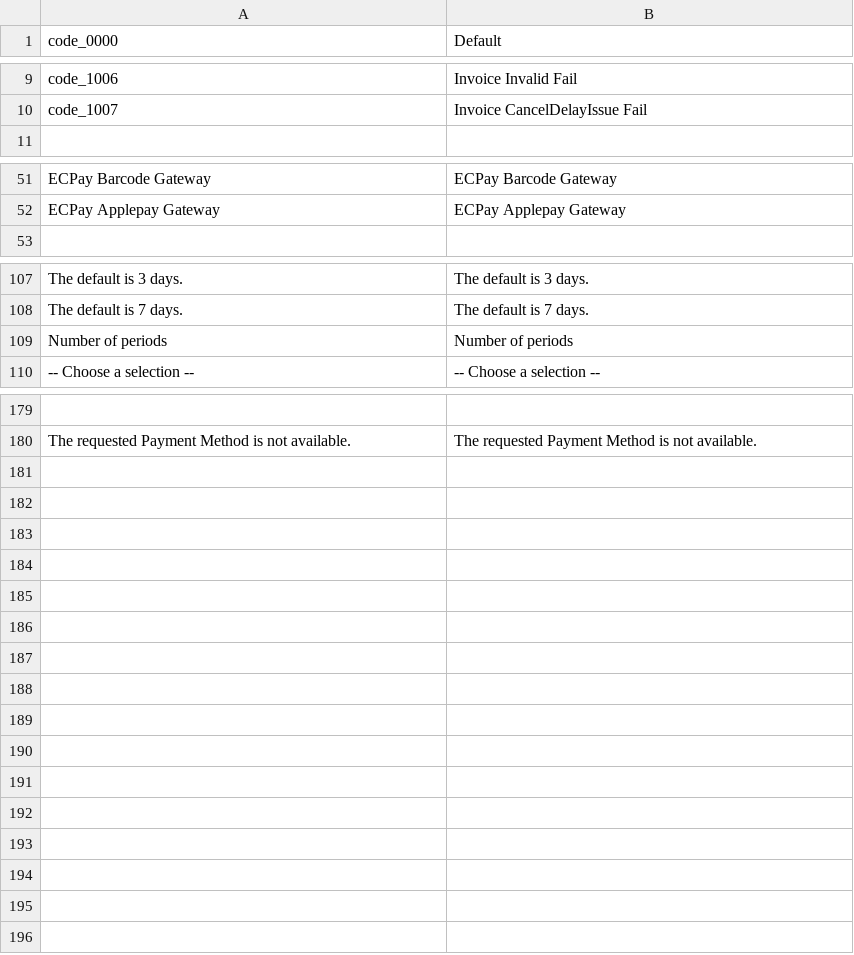
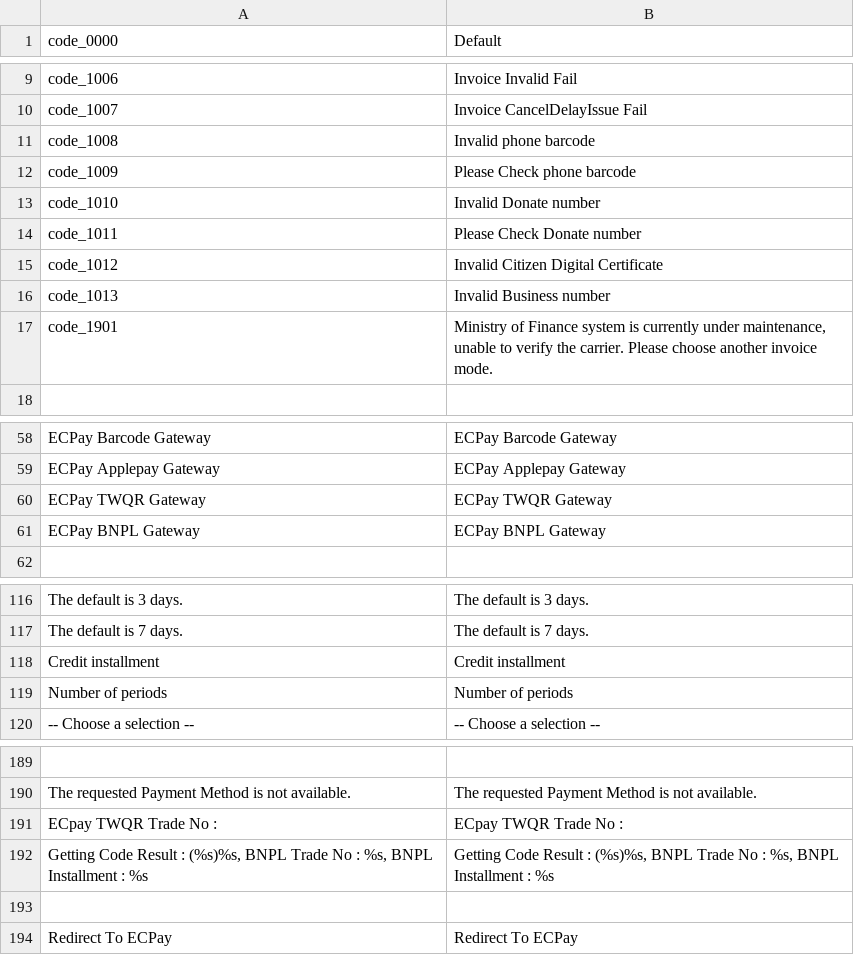
Before and after one commit to ECPay/magento2-module-general, a CSV file: i18n/en_US.csv, drawn as a sheet; only a part is shown, gaps mark what is left out; the diff names each change by its address in the sheet, - before the commit and + after, or states it on an @@ line.

```diff
--- a/i18n/en_US.csv
+++ b/i18n/en_US.csv
+row 11: code_1008 | Invalid phone barcode
+row 12: code_1009 | Please Check phone barcode
+row 13: code_1010 | Invalid Donate number
+row 14: code_1011 | Please Check Donate number
+row 15: code_1012 | Invalid Citizen Digital Certificate
+row 16: code_1013 | Invalid Business number
+row 17: code_1901 | Ministry of Finance system is currently under maintenance, unable to verify the carrier. Please choose another invoice mode.
+row 60: ECPay TWQR Gateway | ECPay TWQR Gateway
+row 61: ECPay BNPL Gateway | ECPay BNPL Gateway
+row 118: Credit installment | Credit installment
+row 191: ECpay TWQR Trade No : | ECpay TWQR Trade No :
+row 192: Getting Code Result : (%s)%s, BNPL Trade No : %s, BNPL Installment : %s | Getting Code Result : (%s)%s, BNPL Trade No : %s, BNPL Installment : %s
+row 193: (empty)
+row 194: Redirect To ECPay | Redirect To ECPay
```
Also changed, not shown: i18n/zh_Hant_TW.csv, 38 other files.
